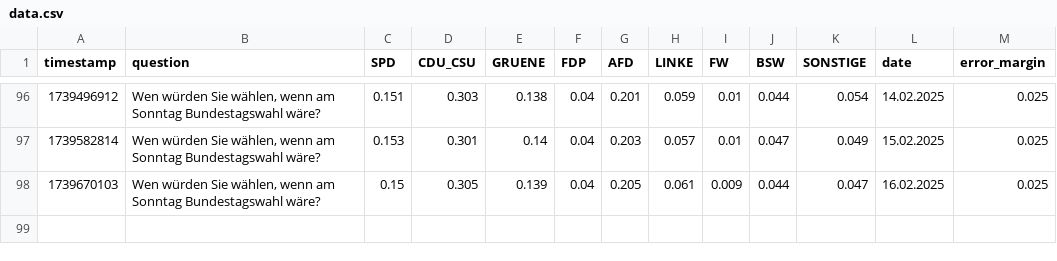
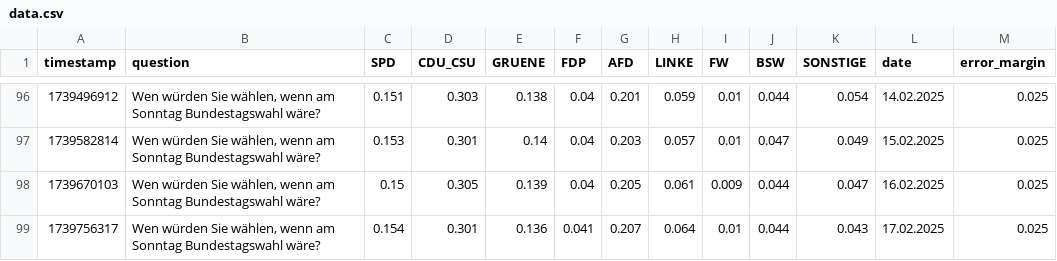
Before and after one commit to jschibberges/civey_sonntagsfrage, a CSV file: data.csv, drawn as a sheet; only a part is shown, gaps mark what is left out; the diff names each change by its address in the sheet, - before the commit and + after, or states it on an @@ line.

Commit message:
Update data.csv

```diff
--- a/data.csv
+++ b/data.csv
+row 99: 1739756317 | Wen würden Sie wählen, wenn am Sonntag Bundestagswahl wäre? | 0.154 | 0.301 | 0.136 | 0.041 | 0.207 | 0.064 | 0.01 | 0.044 | 0.043 | 17.02.2025 | 0.025
```
